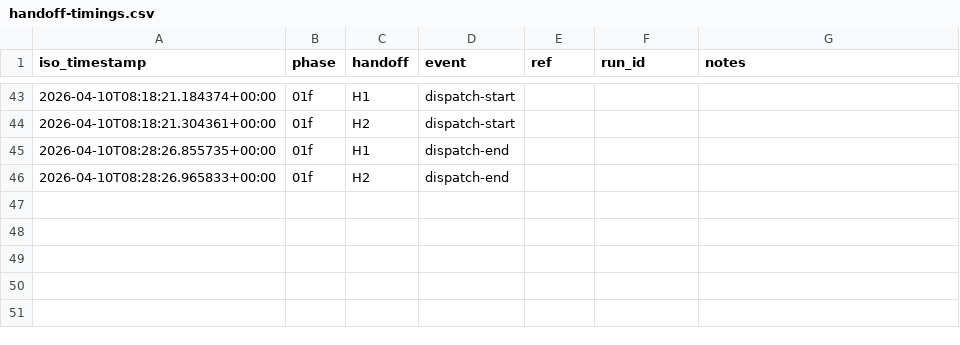
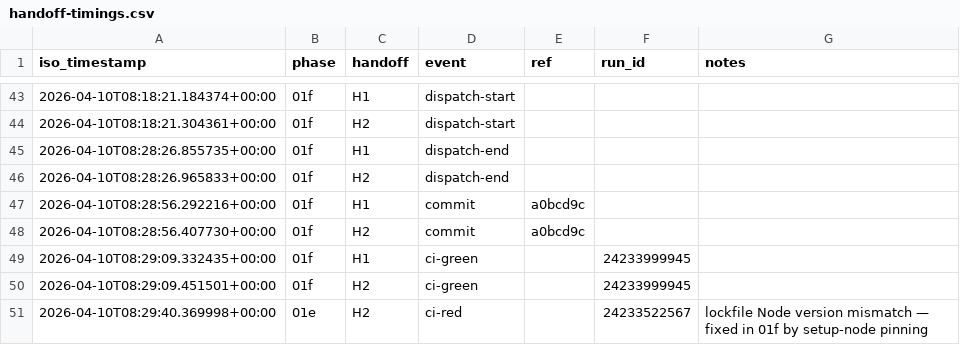
Before and after one commit to janisostrovskis/LPA_VIBE2, a CSV file: planning/phase-00-foundation/handoff-timings.csv, drawn as a sheet; only a part is shown, gaps mark what is left out.

Commit message:
phase-01: close gates — security review, testing gate, retrospective
All four Phase 01 close gates complete:

1. Simplify: ran, clean (shared navigation.ts + focus-trap.ts
   extracted; 3 component files deduplicated)
2. Security review: zero findings (frontend-only, no user input,
   no backend calls, no auth)
3. Testing gate: 147 tests all green (70 vitest + 77 playwright),
   zero WCAG violations, 40 static pages, CI green
4. Efficiency retrospective: 9 friction items analyzed, 8 permanent
   fixes applied during phase, 67% first-dispatch success rate.
   Two new amendments to frontend-agent.md:
   - noUncheckedIndexedAccess pattern guidance (F6)
   - Vitest vanilla-assertion convention (F8, prevented jest-dom
     matcher failures that cost 7 overrides in 01d)

Phase 01 Design System is formally closed.

Simplify: waived — process docs only, no source code

```diff
--- a/planning/phase-00-foundation/handoff-timings.csv
+++ b/planning/phase-00-foundation/handoff-timings.csv
@@ -46 +46,6 @@ iso_timestamp,phase,handoff,event,ref,run_id,notes
 2026-04-10T08:28:26.965833+00:00,01f,H2,dispatch-end,,,
+2026-04-10T08:28:56.292216+00:00,01f,H1,commit,a0bcd9c,,
+2026-04-10T08:28:56.407730+00:00,01f,H2,commit,a0bcd9c,,
+2026-04-10T08:29:09.332435+00:00,01f,H1,ci-green,,24233999945,
+2026-04-10T08:29:09.451501+00:00,01f,H2,ci-green,,24233999945,
+2026-04-10T08:29:40.369998+00:00,01e,H2,ci-red,,24233522567,lockfile Node version mismatch — fixed in 01f by setup-node pinning
```
Also changed, not shown: 4 other files.
